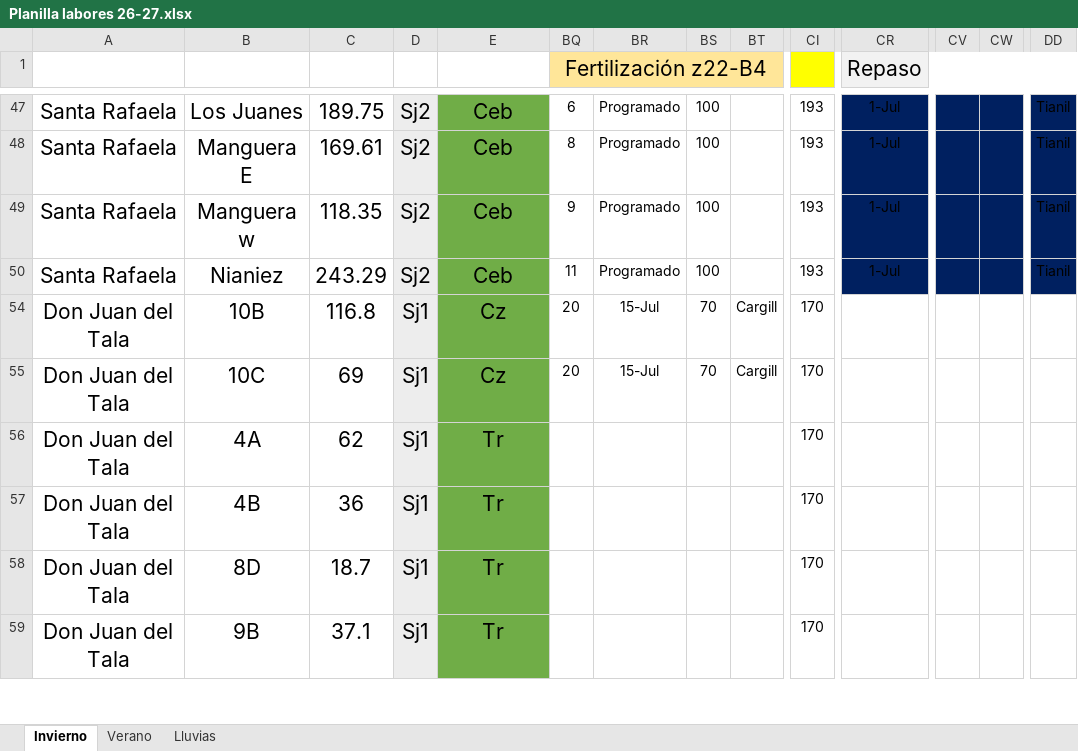
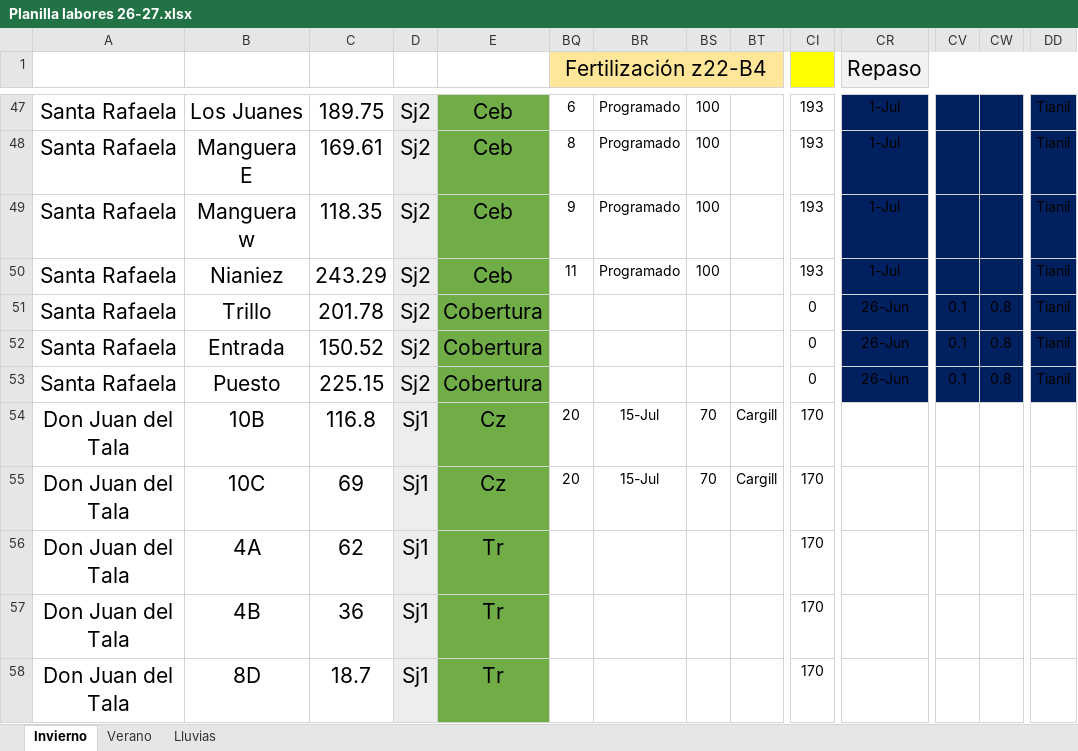
Before and after one commit to CeibosGroup/Agricultura-Litoral-Norte, an Excel workbook: Planilla labores 26-27.xlsx, sheet Invierno, drawn as a sheet; only a part is shown, gaps mark what is left out; the shorter side is filled out with more unchanged rows; values as stored, in another font and other column widths than the file's, no borders; rows hold the shown columns only; the diff covers the shown part only; the diff names each change by its address in the sheet, - before the commit and + after, or states it on an @@ line.

```diff
--- a/Planilla labores 26-27.xlsx (sheet Invierno)
+++ b/Planilla labores 26-27.xlsx (sheet Invierno)
@@ row 51 unhidden: Santa Rafaela | Trillo | 201.78 | Sj2 | Cobertura |  |  |  |  | 0 | 26-Jun | 0.1 | 0.8 | Tianil @@
@@ row 52 unhidden: Santa Rafaela | Entrada | 150.52 | Sj2 | Cobertura |  |  |  |  | 0 | 26-Jun | 0.1 | 0.8 | Tianil @@
@@ row 53 unhidden: Santa Rafaela | Puesto | 225.15 | Sj2 | Cobertura |  |  |  |  | 0 | 26-Jun | 0.1 | 0.8 | Tianil @@
```
Also changed, not shown: 11 added rows and 23 hidden or unhidden rows elsewhere in this sheet, 1 other file.
